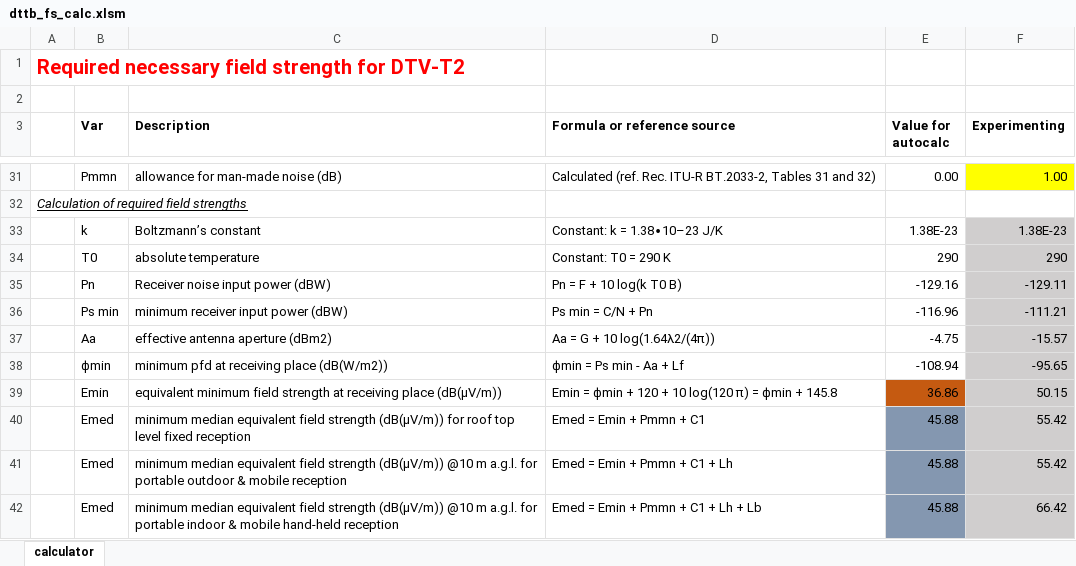
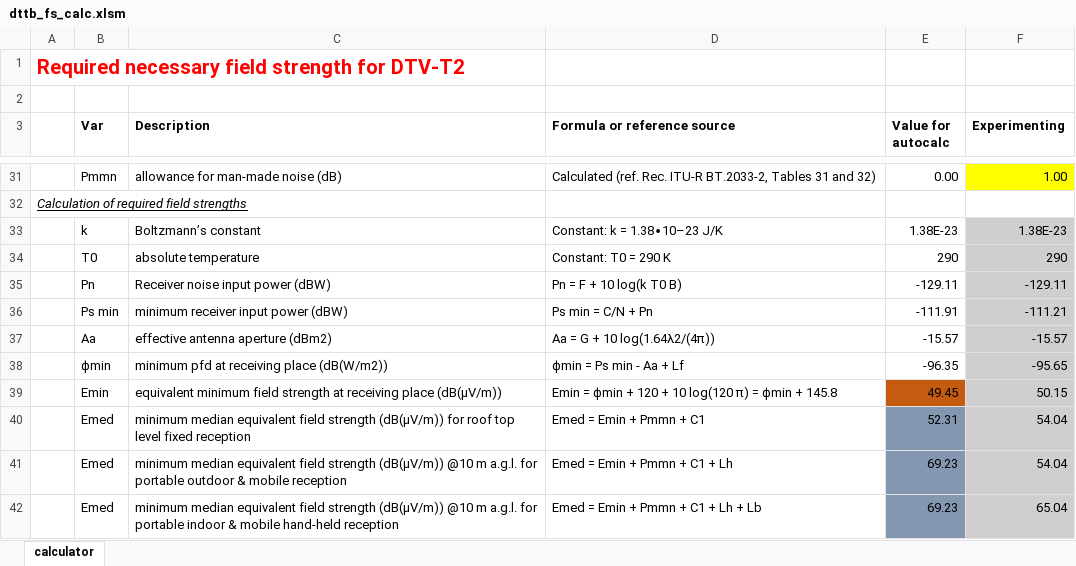
Before and after one commit to murzabaevb/dttb, an Excel workbook: doc/min fs calc/dttb_fs_calc.xlsm, sheet calculator, drawn as a sheet; only a part is shown, gaps mark what is left out; values as stored, in another font and other column widths than the file's, no borders; the diff covers the shown part only; the diff names each change by its address in the sheet, - before the commit and + after, or states it on an @@ line.

```diff
--- a/doc/min fs calc/dttb_fs_calc.xlsm (sheet calculator)
+++ b/doc/min fs calc/dttb_fs_calc.xlsm (sheet calculator)
-E35 (Value for autocalc): -129.16
+E35 (Value for autocalc): -129.11
-E36 (Value for autocalc): -116.96
+E36 (Value for autocalc): -111.91
-E37 (Value for autocalc): -4.75
+E37 (Value for autocalc): -15.57
-E38 (Value for autocalc): -108.94
+E38 (Value for autocalc): -96.35
-E39 (Value for autocalc): 36.86
+E39 (Value for autocalc): 49.45
-E40 (Value for autocalc): 45.88
+E40 (Value for autocalc): 52.31
-F40:F41 (Experimenting): 55.42
+F40:F41 (Experimenting): 54.04
-E41:E42 (Value for autocalc): 45.88
+E41:E42 (Value for autocalc): 69.23
-F42 (Experimenting): 66.42
+F42 (Experimenting): 65.04
```
Also changed, not shown: 17 edited cells elsewhere in this sheet, 9 other files.
